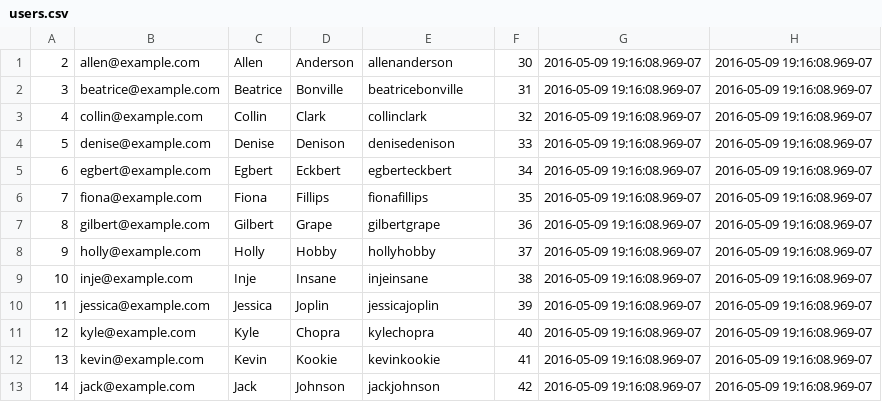
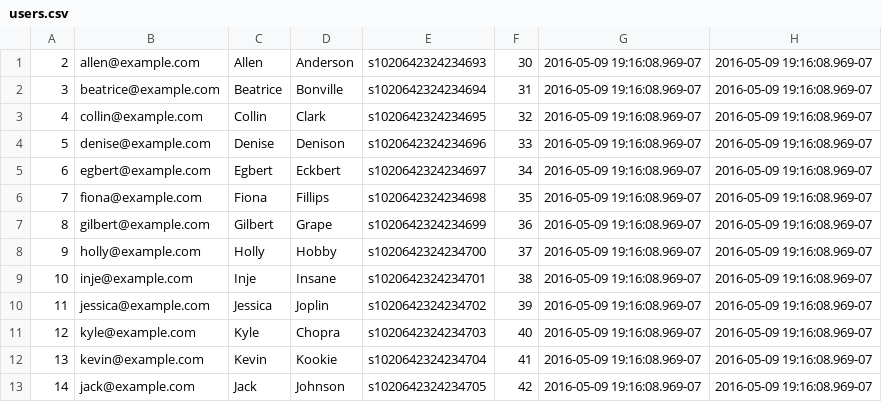
Before and after one commit to lauracurley/cosmicServer, a CSV file: database/dummydata/users.csv, drawn as a sheet.

Commit message:
(feat) Update user seed data with correct facebookid format on server side

```diff
--- a/database/dummydata/users.csv
+++ b/database/dummydata/users.csv
@@ -1,13 +1,13 @@
-2,allen@example.com,Allen,Anderson,allenanderson,30,2016-05-09 19:16:08.969-07,2016-05-09 19:16:08.969-07
-3,beatrice@example.com,Beatrice,Bonville,beatricebonville,31,2016-05-09 19:16:08.969-07,2016-05-09 19:16:08.969-07
-4,collin@example.com,Collin,Clark,collinclark,32,2016-05-09 19:16:08.969-07,2016-05-09 19:16:08.969-07
-5,denise@example.com,Denise,Denison,denisedenison,33,2016-05-09 19:16:08.969-07,2016-05-09 19:16:08.969-07
-6,egbert@example.com,Egbert,Eckbert,egberteckbert,34,2016-05-09 19:16:08.969-07,2016-05-09 19:16:08.969-07
-7,fiona@example.com,Fiona,Fillips,fionafillips,35,2016-05-09 19:16:08.969-07,2016-05-09 19:16:08.969-07
-8,gilbert@example.com,Gilbert,Grape,gilbertgrape,36,2016-05-09 19:16:08.969-07,2016-05-09 19:16:08.969-07
-9,holly@example.com,Holly,Hobby,hollyhobby,37,2016-05-09 19:16:08.969-07,2016-05-09 19:16:08.969-07
-10,inje@example.com,Inje,Insane,injeinsane,38,2016-05-09 19:16:08.969-07,2016-05-09 19:16:08.969-07
-11,jessica@example.com,Jessica,Joplin,jessicajoplin,39,2016-05-09 19:16:08.969-07,2016-05-09 19:16:08.969-07
-12,kyle@example.com,Kyle,Chopra,kylechopra,40,2016-05-09 19:16:08.969-07,2016-05-09 19:16:08.969-07
-13,kevin@example.com,Kevin,Kookie,kevinkookie,41,2016-05-09 19:16:08.969-07,2016-05-09 19:16:08.969-07
-14,jack@example.com,Jack,Johnson,jackjohnson,42,2016-05-09 19:16:08.969-07,2016-05-09 19:16:08.969-07
+2,allen@example.com,Allen,Anderson,s1020642324234693,30,2016-05-09 19:16:08.969-07,2016-05-09 19:16:08.969-07
+3,beatrice@example.com,Beatrice,Bonville,s1020642324234694,31,2016-05-09 19:16:08.969-07,2016-05-09 19:16:08.969-07
+4,collin@example.com,Collin,Clark,s1020642324234695,32,2016-05-09 19:16:08.969-07,2016-05-09 19:16:08.969-07
+5,denise@example.com,Denise,Denison,s1020642324234696,33,2016-05-09 19:16:08.969-07,2016-05-09 19:16:08.969-07
+6,egbert@example.com,Egbert,Eckbert,s1020642324234697,34,2016-05-09 19:16:08.969-07,2016-05-09 19:16:08.969-07
+7,fiona@example.com,Fiona,Fillips,s1020642324234698,35,2016-05-09 19:16:08.969-07,2016-05-09 19:16:08.969-07
+8,gilbert@example.com,Gilbert,Grape,s1020642324234699,36,2016-05-09 19:16:08.969-07,2016-05-09 19:16:08.969-07
+9,holly@example.com,Holly,Hobby,s1020642324234700,37,2016-05-09 19:16:08.969-07,2016-05-09 19:16:08.969-07
+10,inje@example.com,Inje,Insane,s1020642324234701,38,2016-05-09 19:16:08.969-07,2016-05-09 19:16:08.969-07
+11,jessica@example.com,Jessica,Joplin,s1020642324234702,39,2016-05-09 19:16:08.969-07,2016-05-09 19:16:08.969-07
+12,kyle@example.com,Kyle,Chopra,s1020642324234703,40,2016-05-09 19:16:08.969-07,2016-05-09 19:16:08.969-07
+13,kevin@example.com,Kevin,Kookie,s1020642324234704,41,2016-05-09 19:16:08.969-07,2016-05-09 19:16:08.969-07
+14,jack@example.com,Jack,Johnson,s1020642324234705,42,2016-05-09 19:16:08.969-07,2016-05-09 19:16:08.969-07
```
Also changed, not shown: 1 other file.
